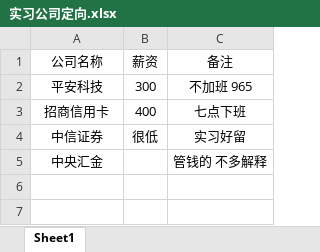
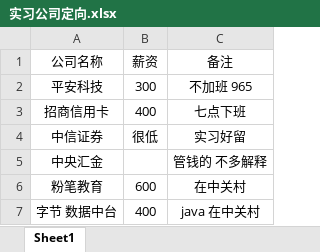
Before and after one commit to CoderDXQ/Brush-Algorithm-problem, an Excel workbook: 互联网国企公务员黑红榜/实习公司定向.xlsx, sheet Sheet1, drawn as a sheet; values as stored, in another font and other column widths than the file's, no borders; the diff names each change by its address in the sheet, - before the commit and + after, or states it on an @@ line.

```diff
--- a/互联网国企公务员黑红榜/实习公司定向.xlsx (sheet Sheet1)
+++ b/互联网国企公务员黑红榜/实习公司定向.xlsx (sheet Sheet1)
+row 6: 粉笔教育 | 600 | 在中关村
+row 7: 字节 数据中台 | 400 | java 在中关村
```
Also changed, not shown: 3 other files.
